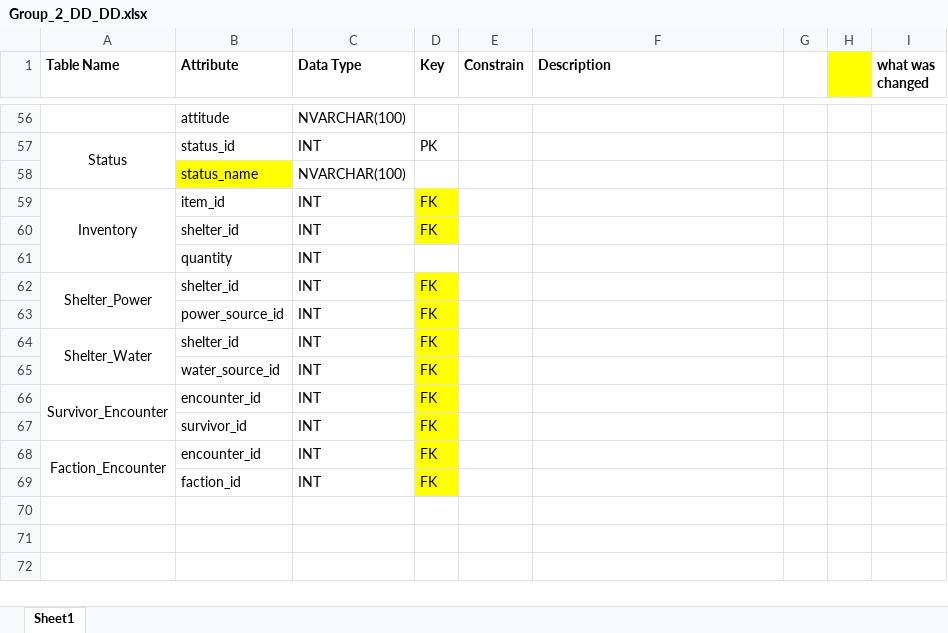
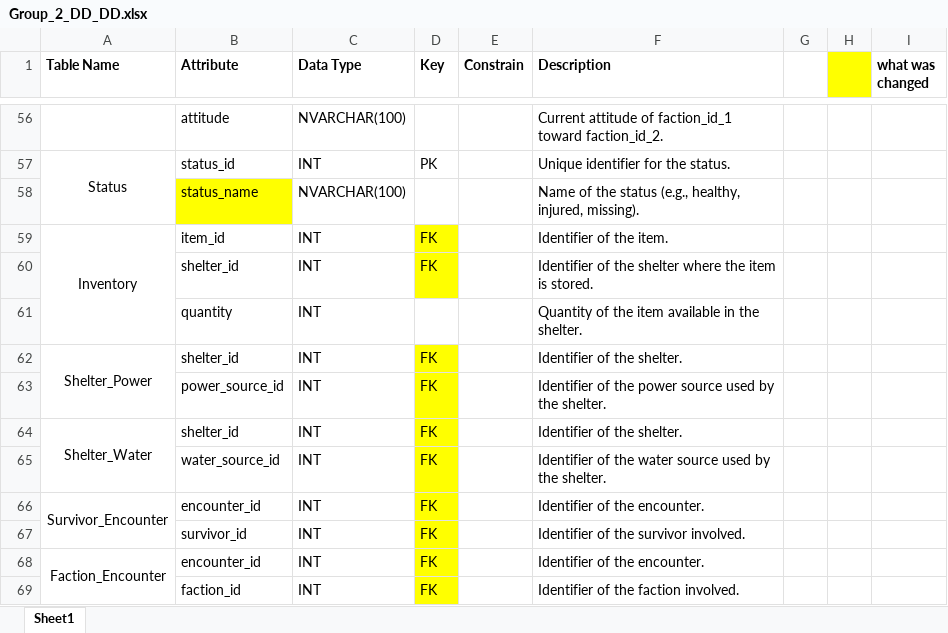
Before and after one commit to dbatrakov1/doomsday-prep-group-assignment, an Excel workbook: Group_2_DD_DD.xlsx, sheet Sheet1, drawn as a sheet; only a part is shown, gaps mark what is left out; values as stored, in another font and other column widths than the file's, no borders; the diff covers the shown part only; the diff names each change by its address in the sheet, - before the commit and + after, or states it on an @@ line.

Commit message:
Added descriptions

```diff
--- a/Group_2_DD_DD.xlsx (sheet Sheet1)
+++ b/Group_2_DD_DD.xlsx (sheet Sheet1)
-F56 (Description): (empty)
+F56 (Description): Current attitude of faction_id_1 toward faction_id_2.
-F57 (Description): (empty)
+F57 (Description): Unique identifier for the status.
-F58 (Description): (empty)
+F58 (Description): Name of the status (e.g., healthy, injured, missing).
-F59 (Description): (empty)
+F59 (Description): Identifier of the item.
-F60 (Description): (empty)
+F60 (Description): Identifier of the shelter where the item is stored.
-F61 (Description): (empty)
+F61 (Description): Quantity of the item available in the shelter.
-F62 (Description): (empty)
+F62 (Description): Identifier of the shelter.
-F63 (Description): (empty)
+F63 (Description): Identifier of the power source used by the shelter.
-F64 (Description): (empty)
+F64 (Description): Identifier of the shelter.
-F65 (Description): (empty)
+F65 (Description): Identifier of the water source used by the shelter.
-F66 (Description): (empty)
+F66 (Description): Identifier of the encounter.
-F67 (Description): (empty)
+F67 (Description): Identifier of the survivor involved.
-F68 (Description): (empty)
+F68 (Description): Identifier of the encounter.
-F69 (Description): (empty)
+F69 (Description): Identifier of the faction involved.
```
Also changed, not shown: 54 edited cells and cell formats elsewhere in this sheet.
